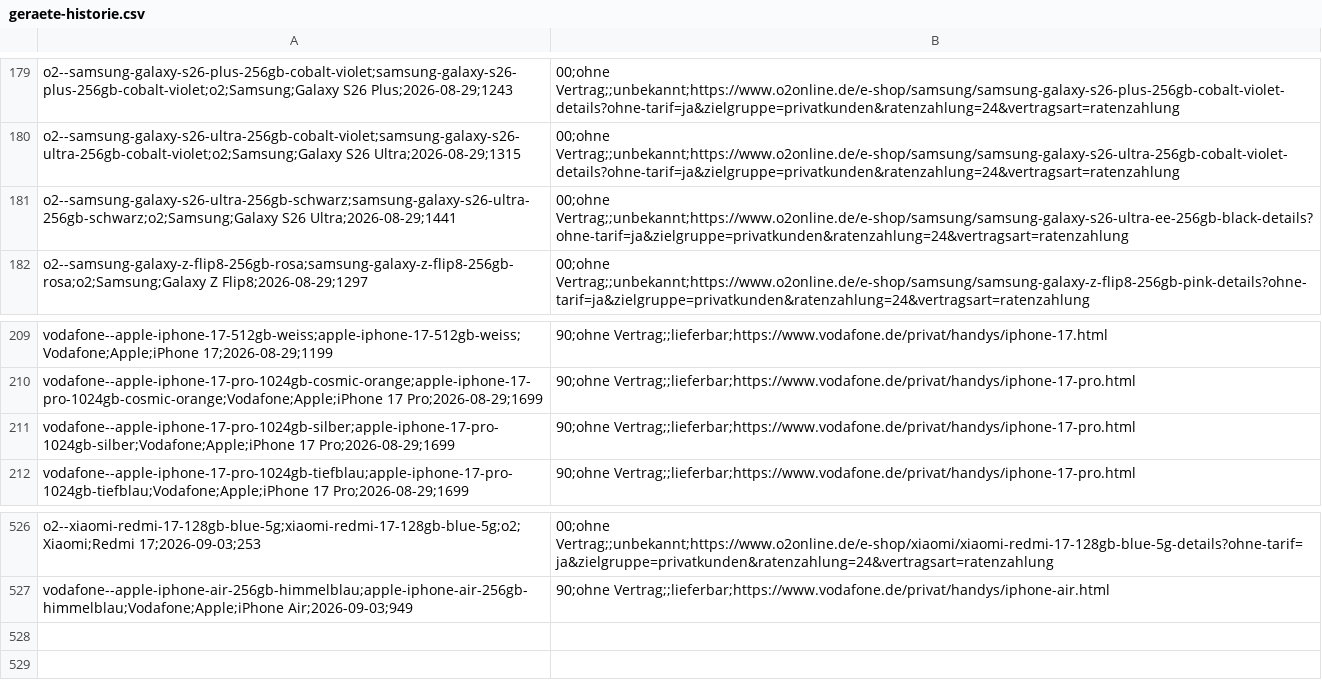
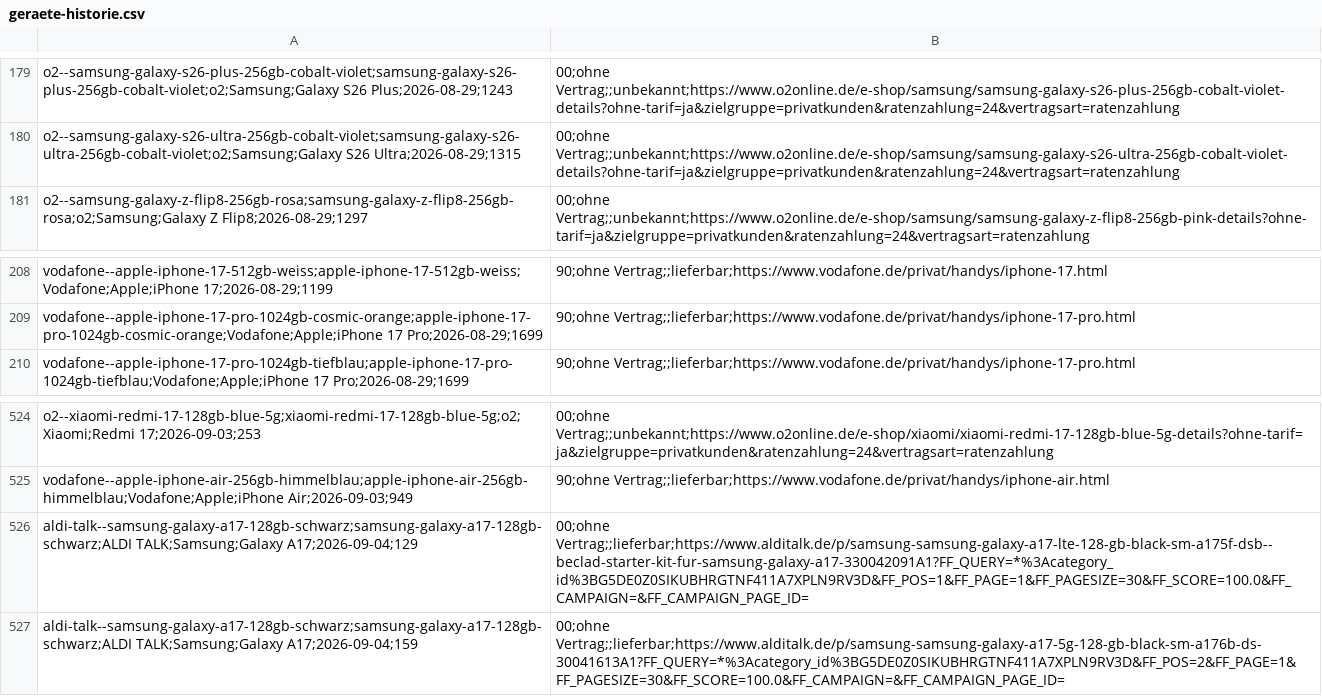
Before and after one commit to Antonio20045/telco-radar, a CSV file: site/exporte/geraete-historie.csv, drawn as a sheet; only a part is shown, gaps mark what is left out.

```diff
--- a/site/exporte/geraete-historie.csv
+++ b/site/exporte/geraete-historie.csv
@@ -180,3 +180,2 @@ o2--samsung-galaxy-s26-plus-256gb-cobalt-violet;samsung-galaxy-s26-plus-256gb-co
 o2--samsung-galaxy-s26-ultra-256gb-cobalt-violet;samsung-galaxy-s26-ultra-256gb-cobalt-violet;o2;Samsung;Galaxy S26 Ultra;2026-08-29;1315,00;ohne Vertrag;;unbekannt;https://www.o2online.de/e-shop/samsung/samsung-galaxy-s26-ultra-256gb-cobalt-violet-details?ohne-tarif=ja&zielgruppe=privatkunden&ratenzahlung=24&vertragsart=ratenzahlung
-o2--samsung-galaxy-s26-ultra-256gb-schwarz;samsung-galaxy-s26-ultra-256gb-schwarz;o2;Samsung;Galaxy S26 Ultra;2026-08-29;1441,00;ohne Vertrag;;unbekannt;https://www.o2online.de/e-shop/samsung/samsung-galaxy-s26-ultra-ee-256gb-black-details?ohne-tarif=ja&zielgruppe=privatkunden&ratenzahlung=24&vertragsart=ratenzahlung
 o2--samsung-galaxy-z-flip8-256gb-rosa;samsung-galaxy-z-flip8-256gb-rosa;o2;Samsung;Galaxy Z Flip8;2026-08-29;1297,00;ohne Vertrag;;unbekannt;https://www.o2online.de/e-shop/samsung/samsung-galaxy-z-flip8-256gb-pink-details?ohne-tarif=ja&zielgruppe=privatkunden&ratenzahlung=24&vertragsart=ratenzahlung
@@ -210,3 +209,2 @@ vodafone--apple-iphone-17-512gb-weiss;apple-iphone-17-512gb-weiss;Vodafone;Apple
 vodafone--apple-iphone-17-pro-1024gb-cosmic-orange;apple-iphone-17-pro-1024gb-cosmic-orange;Vodafone;Apple;iPhone 17 Pro;2026-08-29;1699,90;ohne Vertrag;;lieferbar;https://www.vodafone.de/privat/handys/iphone-17-pro.html
-vodafone--apple-iphone-17-pro-1024gb-silber;apple-iphone-17-pro-1024gb-silber;Vodafone;Apple;iPhone 17 Pro;2026-08-29;1699,90;ohne Vertrag;;lieferbar;https://www.vodafone.de/privat/handys/iphone-17-pro.html
 vodafone--apple-iphone-17-pro-1024gb-tiefblau;apple-iphone-17-pro-1024gb-tiefblau;Vodafone;Apple;iPhone 17 Pro;2026-08-29;1699,90;ohne Vertrag;;lieferbar;https://www.vodafone.de/privat/handys/iphone-17-pro.html
@@ -527 +525,3 @@ o2--xiaomi-redmi-17-128gb-blue-5g;xiaomi-redmi-17-128gb-blue-5g;o2;Xiaomi;Redmi
 vodafone--apple-iphone-air-256gb-himmelblau;apple-iphone-air-256gb-himmelblau;Vodafone;Apple;iPhone Air;2026-09-03;949,90;ohne Vertrag;;lieferbar;https://www.vodafone.de/privat/handys/iphone-air.html
+aldi-talk--samsung-galaxy-a17-128gb-schwarz;samsung-galaxy-a17-128gb-schwarz;ALDI TALK;Samsung;Galaxy A17;2026-09-04;129,00;ohne Vertrag;;lieferbar;https://www.alditalk.de/p/samsung-samsung-galaxy-a17-lte-128-gb-black-sm-a175f-dsb--beclad-starter-kit-fur-samsung-galaxy-a17-330042091A1?FF_QUERY=*%3Acategory_id%3BG5DE0Z0SIKUBHRGTNF411A7XPLN9RV3D&FF_POS=1&FF_PAGE=1&FF_PAGESIZE=30&FF_SCORE=100.0&FF_CAMPAIGN=&FF_CAMPAIGN_PAGE_ID=
+aldi-talk--samsung-galaxy-a17-128gb-schwarz;samsung-galaxy-a17-128gb-schwarz;ALDI TALK;Samsung;Galaxy A17;2026-09-04;159,00;ohne Vertrag;;lieferbar;https://www.alditalk.de/p/samsung-samsung-galaxy-a17-5g-128-gb-black-sm-a176b-ds-30041613A1?FF_QUERY=*%3Acategory_id%3BG5DE0Z0SIKUBHRGTNF411A7XPLN9RV3D&FF_POS=2&FF_PAGE=1&FF_PAGESIZE=30&FF_SCORE=100.0&FF_CAMPAIGN=&FF_CAMPAIGN_PAGE_ID=
```
Also changed, not shown: site/exporte/geraete-aktuell.csv, 2 other files.
